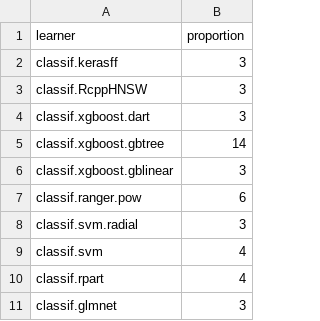
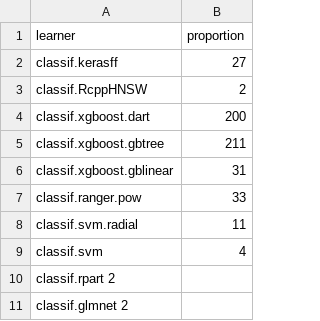
Before and after one commit to compstat-lmu/randombot_ng, a CSV file: input/proportions.csv, drawn as a sheet.

```diff
--- a/input/proportions.csv
+++ b/input/proportions.csv
@@ -1,11 +1,11 @@
 learner	proportion
-classif.kerasff	3
-classif.RcppHNSW	3
-classif.xgboost.dart	3
-classif.xgboost.gbtree	14
-classif.xgboost.gblinear	3
-classif.ranger.pow	6
-classif.svm.radial	3
+classif.kerasff	27
+classif.RcppHNSW	2
+classif.xgboost.dart	200
+classif.xgboost.gbtree	211
+classif.xgboost.gblinear	31
+classif.ranger.pow	33
+classif.svm.radial	11
 classif.svm	4
-classif.rpart	4
-classif.glmnet	3
+classif.rpart 2
+classif.glmnet 2
```
Also changed, not shown: 5 other files.
